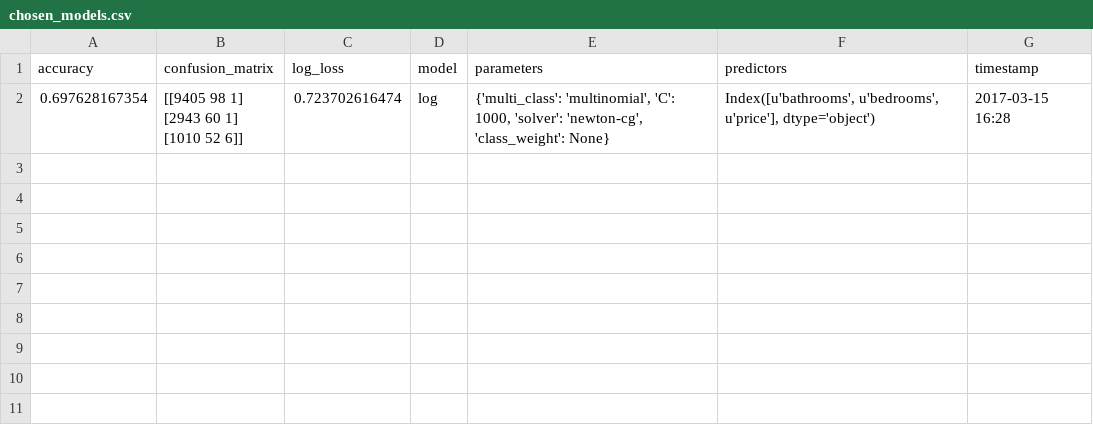
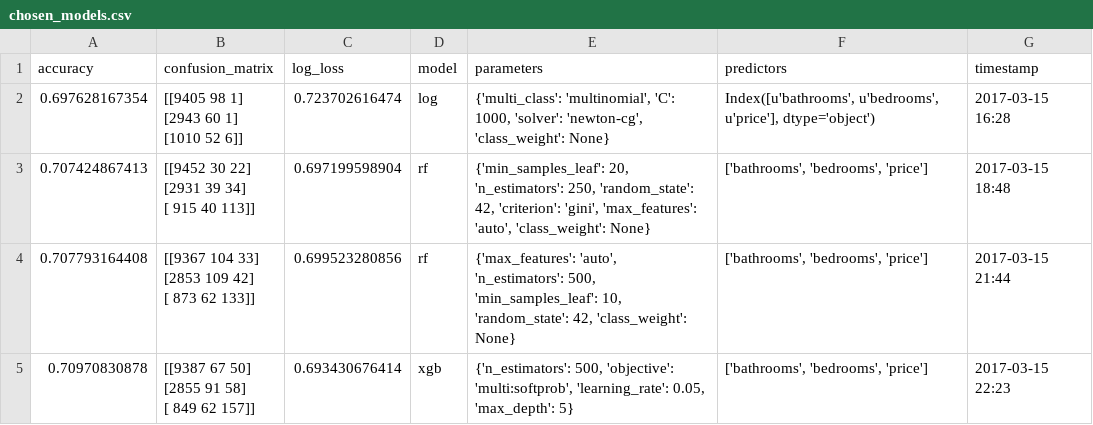
Before and after one commit to pateli18/kgl-renthop, a CSV file: chosen_models.csv, drawn as a sheet; ↵ is a line break in a cell; the diff names each change by its address in the sheet, - before the commit and + after, or states it on an @@ line.

```diff
--- a/chosen_models.csv
+++ b/chosen_models.csv
+row 3: 0.707424867413 | [[9452 30 22] ↵ [2931 39 34] ↵ [ 915 40 113]] | 0.697199598904 | rf | {'min_samples_leaf': 20, 'n_estimators': 250, 'random_state': 42, 'criterion': 'gini', 'max_features': 'auto', 'class_weight': None} | ['bathrooms', 'bedrooms', 'price'] | 2017-03-15 18:48
+row 4: 0.707793164408 | [[9367 104 33] ↵ [2853 109 42] ↵ [ 873 62 133]] | 0.699523280856 | rf | {'max_features': 'auto', 'n_estimators': 500, 'min_samples_leaf': 10, 'random_state': 42, 'class_weight': None} | ['bathrooms', 'bedrooms', 'price'] | 2017-03-15 21:44
+row 5: 0.70970830878 | [[9387 67 50] ↵ [2855 91 58] ↵ [ 849 62 157]] | 0.693430676414 | xgb | {'n_estimators': 500, 'objective': 'multi:softprob', 'learning_rate': 0.05, 'max_depth': 5} | ['bathrooms', 'bedrooms', 'price'] | 2017-03-15 22:23
```
Also changed, not shown: 2 other files.
